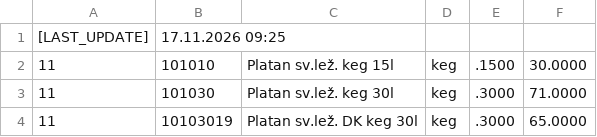
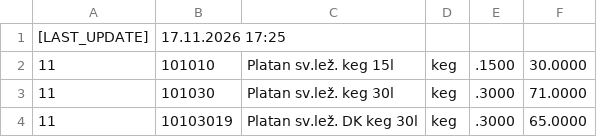
Before and after one commit to KBrewery/PLG_INVENTURA, a CSV file: Aktualni_stav_skladu.csv, drawn as a sheet; only a part is shown.

Commit message:
Update Aktualni_stav_skladu.csv 17.11.2026

```diff
--- a/Aktualni_stav_skladu.csv
+++ b/Aktualni_stav_skladu.csv
@@ -1,2 +1,2 @@
-[LAST_UPDATE];17.11.2026 09:25;
+[LAST_UPDATE];17.11.2026 17:25;
 11;101010;Platan sv.lež. keg 15l;keg;.1500;30.0000
```
